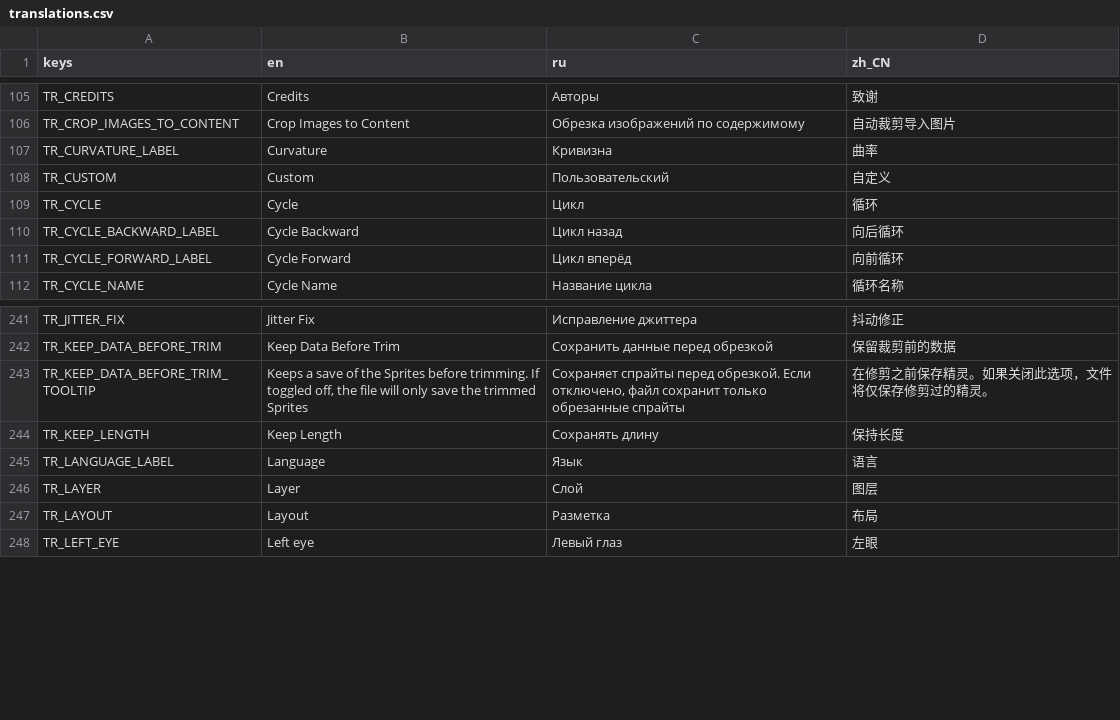
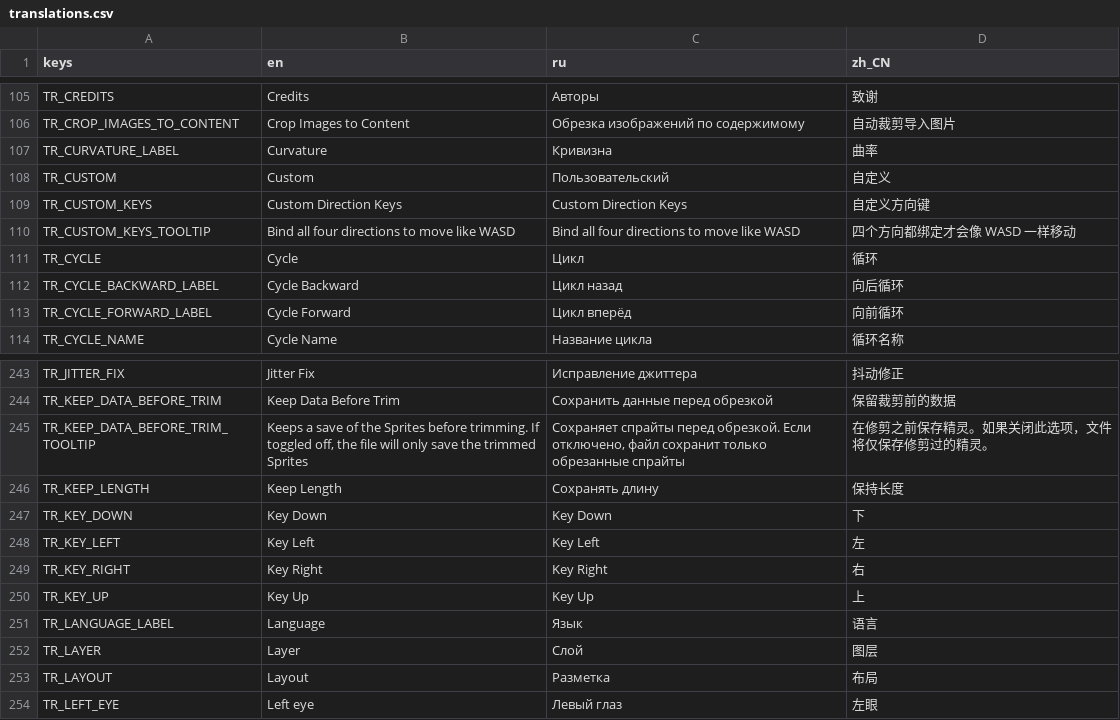
Before and after one commit to GermanyShapy/PNGTuber-Remix, a CSV file: Localization/translations.csv, drawn as a sheet; only a part is shown, gaps mark what is left out; the diff names each change by its address in the sheet, - before the commit and + after, or states it on an @@ line.

Commit message:
feat(save): persist the direction slots and enable follow type 14
input_array carries the four events and their member arrays. The read side uses
.get(), so a save made before this feature yields null slots -- unbound, as
intended, and never a WASD fallback.

The existing TR_CUSTOM item (index 14) is enabled in the three follow
dropdowns. Those option lists store indices, so appending an item instead would
have put custom at 19 and no branch would ever match.

i18n keys for the section title, its tooltip and the four row labels.

```diff
--- a/Localization/translations.csv
+++ b/Localization/translations.csv
+row 109: TR_CUSTOM_KEYS | Custom Direction Keys | Custom Direction Keys | 自定义方向键
+row 110: TR_CUSTOM_KEYS_TOOLTIP | Bind all four directions to move like WASD | Bind all four directions to move like WASD | 四个方向都绑定才会像 WASD 一样移动
+row 247: TR_KEY_DOWN | Key Down | Key Down | 下
+row 248: TR_KEY_LEFT | Key Left | Key Left | 左
+row 249: TR_KEY_RIGHT | Key Right | Key Right | 右
+row 250: TR_KEY_UP | Key Up | Key Up | 上
```
Also changed, not shown: 2 other files.
